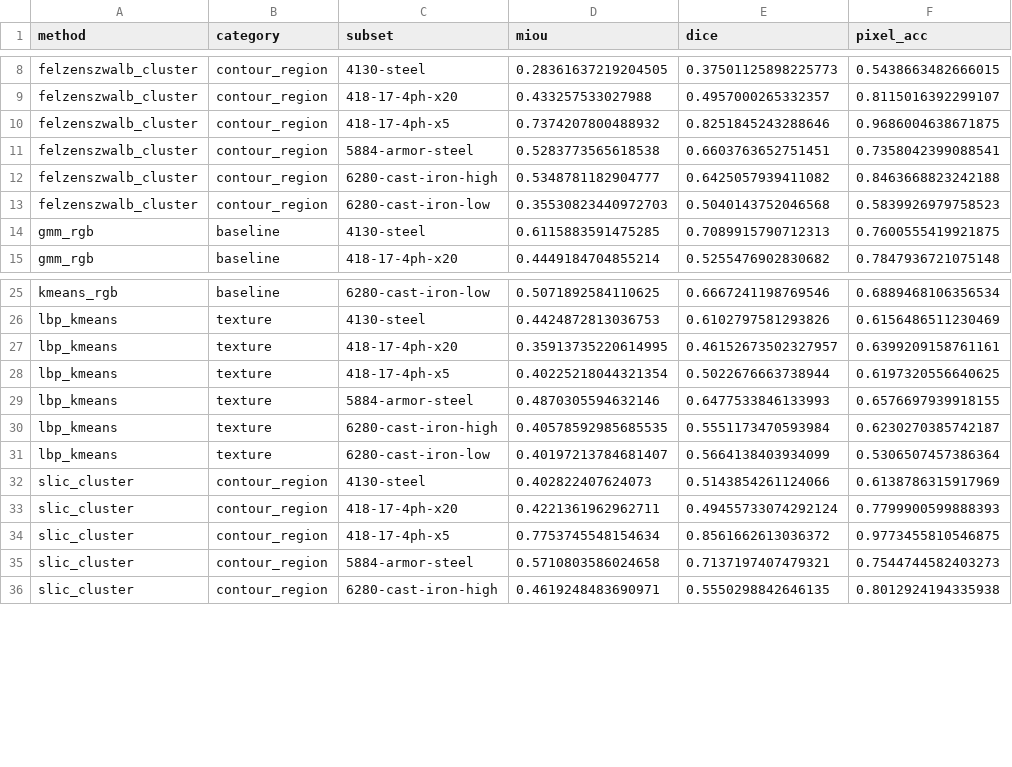
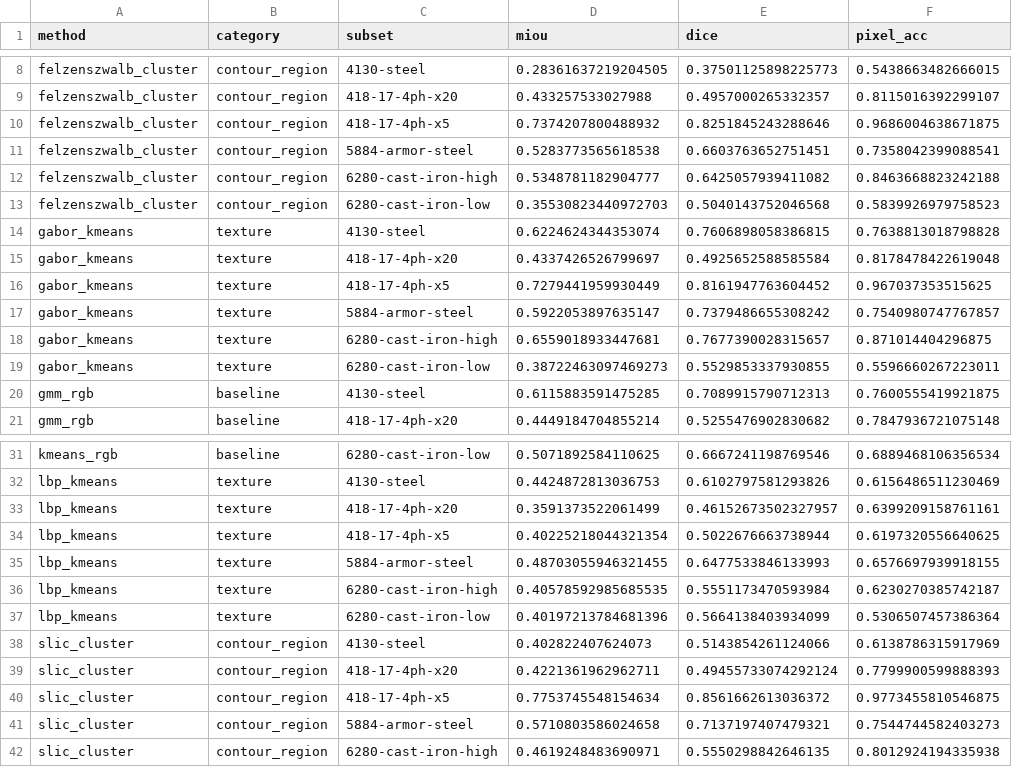
Before and after one commit to scientific-computing-user/amam-benchmark-site, a CSV file: repro/results/classical/benchmark_per_subset.csv, drawn as a sheet; only a part is shown, gaps mark what is left out.

Commit message:
repro(nosplit): run classical gabor_kmeans on 128 pairs

```diff
--- a/repro/results/classical/benchmark_per_subset.csv
+++ b/repro/results/classical/benchmark_per_subset.csv
@@ -13,2 +13,8 @@ felzenszwalb_cluster,contour_region,6280-cast-iron-high,0.5348781182904777,0.642
 felzenszwalb_cluster,contour_region,6280-cast-iron-low,0.35530823440972703,0.5040143752046568,0.5839926979758523
+gabor_kmeans,texture,4130-steel,0.6224624344353074,0.7606898058386815,0.7638813018798828
+gabor_kmeans,texture,418-17-4ph-x20,0.4337426526799697,0.4925652588585584,0.8178478422619048
+gabor_kmeans,texture,418-17-4ph-x5,0.7279441959930449,0.8161947763604452,0.967037353515625
+gabor_kmeans,texture,5884-armor-steel,0.5922053897635147,0.7379486655308242,0.7540980747767857
+gabor_kmeans,texture,6280-cast-iron-high,0.6559018933447681,0.7677390028315657,0.871014404296875
+gabor_kmeans,texture,6280-cast-iron-low,0.38722463097469273,0.5529853337930855,0.5596660267223011
 gmm_rgb,baseline,4130-steel,0.6115883591475285,0.7089915790712313,0.7600555419921875
@@ -26,7 +32,7 @@ kmeans_rgb,baseline,6280-cast-iron-low,0.5071892584110625,0.6667241198769546,0.6
 lbp_kmeans,texture,4130-steel,0.4424872813036753,0.6102797581293826,0.6156486511230469
-lbp_kmeans,texture,418-17-4ph-x20,0.35913735220614995,0.46152673502327957,0.6399209158761161
+lbp_kmeans,texture,418-17-4ph-x20,0.3591373522061499,0.46152673502327957,0.6399209158761161
 lbp_kmeans,texture,418-17-4ph-x5,0.40225218044321354,0.5022676663738944,0.6197320556640625
-lbp_kmeans,texture,5884-armor-steel,0.4870305594632146,0.6477533846133993,0.6576697939918155
+lbp_kmeans,texture,5884-armor-steel,0.48703055946321455,0.6477533846133993,0.6576697939918155
 lbp_kmeans,texture,6280-cast-iron-high,0.40578592985685535,0.5551173470593984,0.6230270385742187
-lbp_kmeans,texture,6280-cast-iron-low,0.40197213784681407,0.5664138403934099,0.5306507457386364
+lbp_kmeans,texture,6280-cast-iron-low,0.40197213784681396,0.5664138403934099,0.5306507457386364
 slic_cluster,contour_region,4130-steel,0.402822407624073,0.5143854261124066,0.6138786315917969
```
Also changed, not shown: repro/results/classical/benchmark_macro_over_subsets.csv, repro/results/classical/benchmark_micro_over_images.csv, 4 other files.
